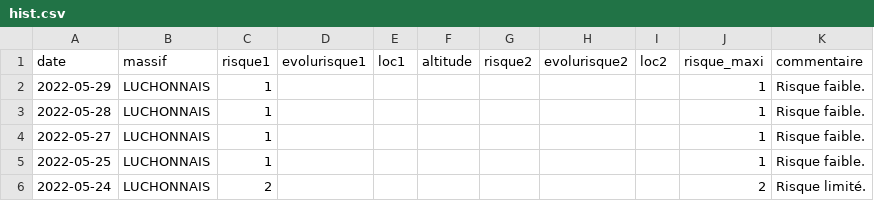
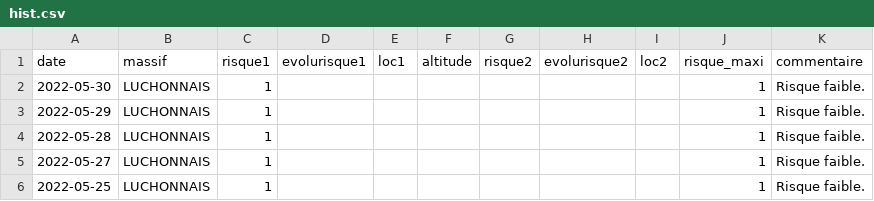
Before and after one commit to qloridant/meteofrance_bra_hist, a CSV file: src/data/LUCHONNAIS/hist.csv, drawn as a sheet; only a part is shown; the shorter side is filled out with more unchanged rows; the diff names each change by its address in the sheet, - before the commit and + after, or states it on an @@ line.

Commit message:
Daily automatic file update

```diff
--- a/src/data/LUCHONNAIS/hist.csv
+++ b/src/data/LUCHONNAIS/hist.csv
+row 2: 2022-05-30 | LUCHONNAIS | 1 |  |  |  |  |  |  | 1 | Risque faible.
```
